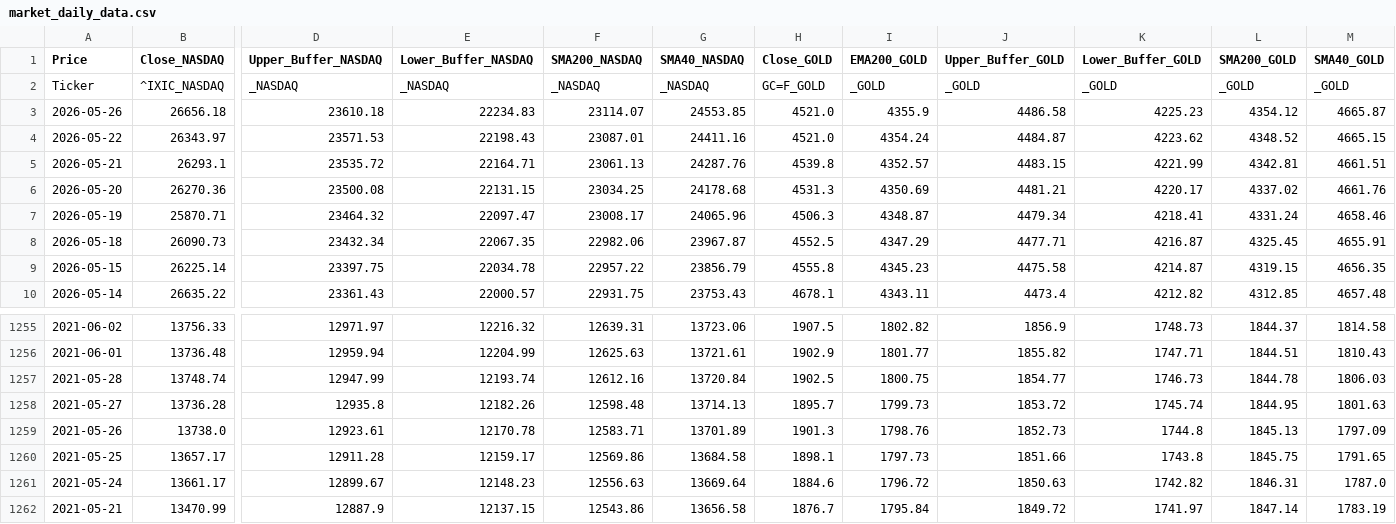
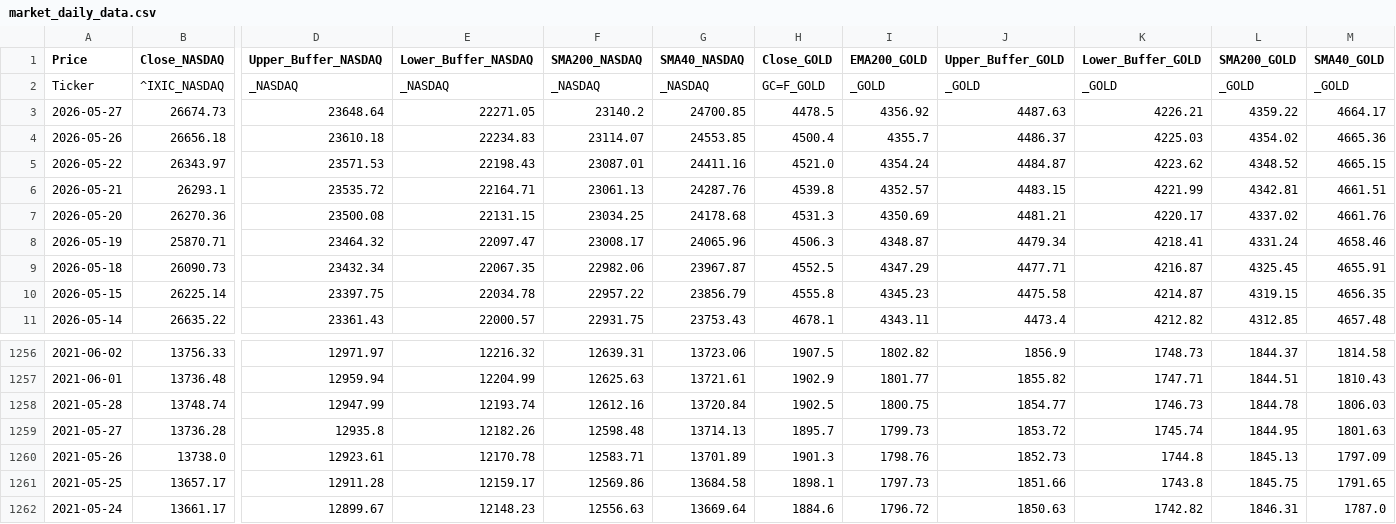
Before and after one commit to Troy9748/nasdaq-monitor, a CSV file: market_daily_data.csv, drawn as a sheet; only a part is shown, gaps mark what is left out; removed rows and columns are numbered as before the commit, all else as after; rows hold the shown columns only; the diff names each change by its address in the sheet, - before the commit and + after, or states it on an @@ line.

```diff
--- a/market_daily_data.csv
+++ b/market_daily_data.csv
+row 3: 2026-05-27 | 26674.73 | 23648.64 | 22271.05 | 23140.2 | 24700.85 | 4478.5 | 4356.92 | 4487.63 | 4226.21 | 4359.22 | 4664.17
-H4 (Close_GOLD): 4521.0
+H4 (Close_GOLD): 4500.4
-I4 (EMA200_GOLD): 4355.9
+I4 (EMA200_GOLD): 4355.7
-J4 (Upper_Buffer_GOLD): 4486.58
+J4 (Upper_Buffer_GOLD): 4486.37
-K4 (Lower_Buffer_GOLD): 4225.23
+K4 (Lower_Buffer_GOLD): 4225.03
-L4 (SMA200_GOLD): 4354.12
+L4 (SMA200_GOLD): 4354.02
-M4 (SMA40_GOLD): 4665.87
+M4 (SMA40_GOLD): 4665.36
-row 1262: 2021-05-21 | 13470.99 | 12887.9 | 12137.15 | 12543.86 | 13656.58 | 1876.7 | 1795.84 | 1849.72 | 1741.97 | 1847.14 | 1783.19
```
